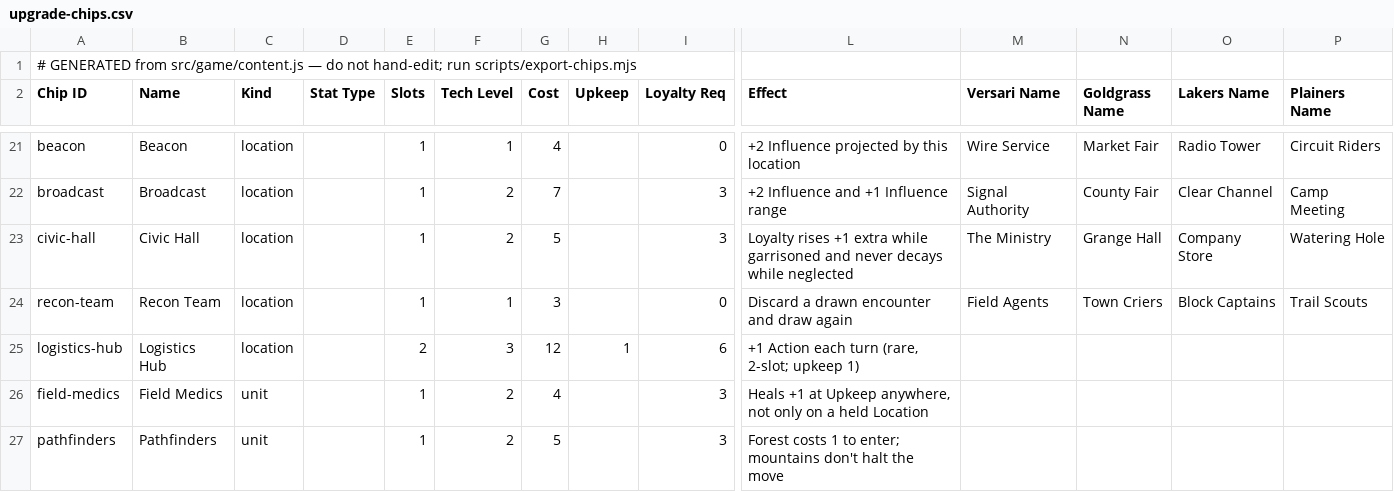
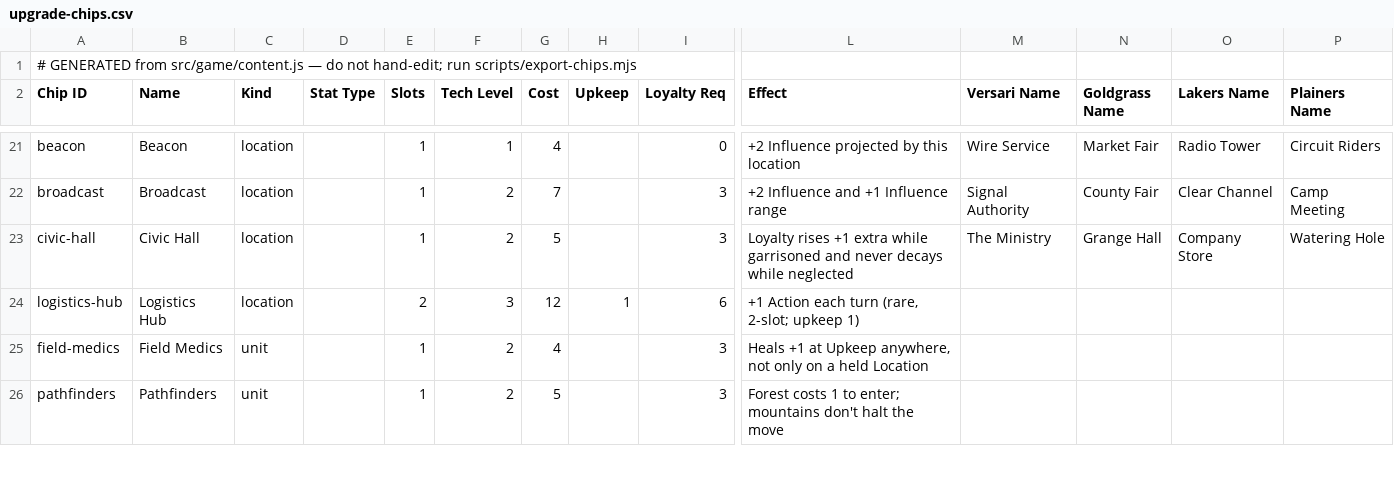
Before and after one commit to LazMcSpaz/PABC, a CSV file: content/upgrade-chips.csv, drawn as a sheet; only a part is shown, gaps mark what is left out; rows hold the shown columns only; the diff names each change by its address in the sheet, - before the commit and + after, or states it on an @@ line.

```diff
--- a/content/upgrade-chips.csv
+++ b/content/upgrade-chips.csv
-row 24: recon-team | Recon Team | location |  | 1 | 1 | 3 |  | 0 | Discard a drawn encounter and draw again | Field Agents | Town Criers | Block Captains | Trail Scouts
```
Also changed, not shown: 36 other files.
